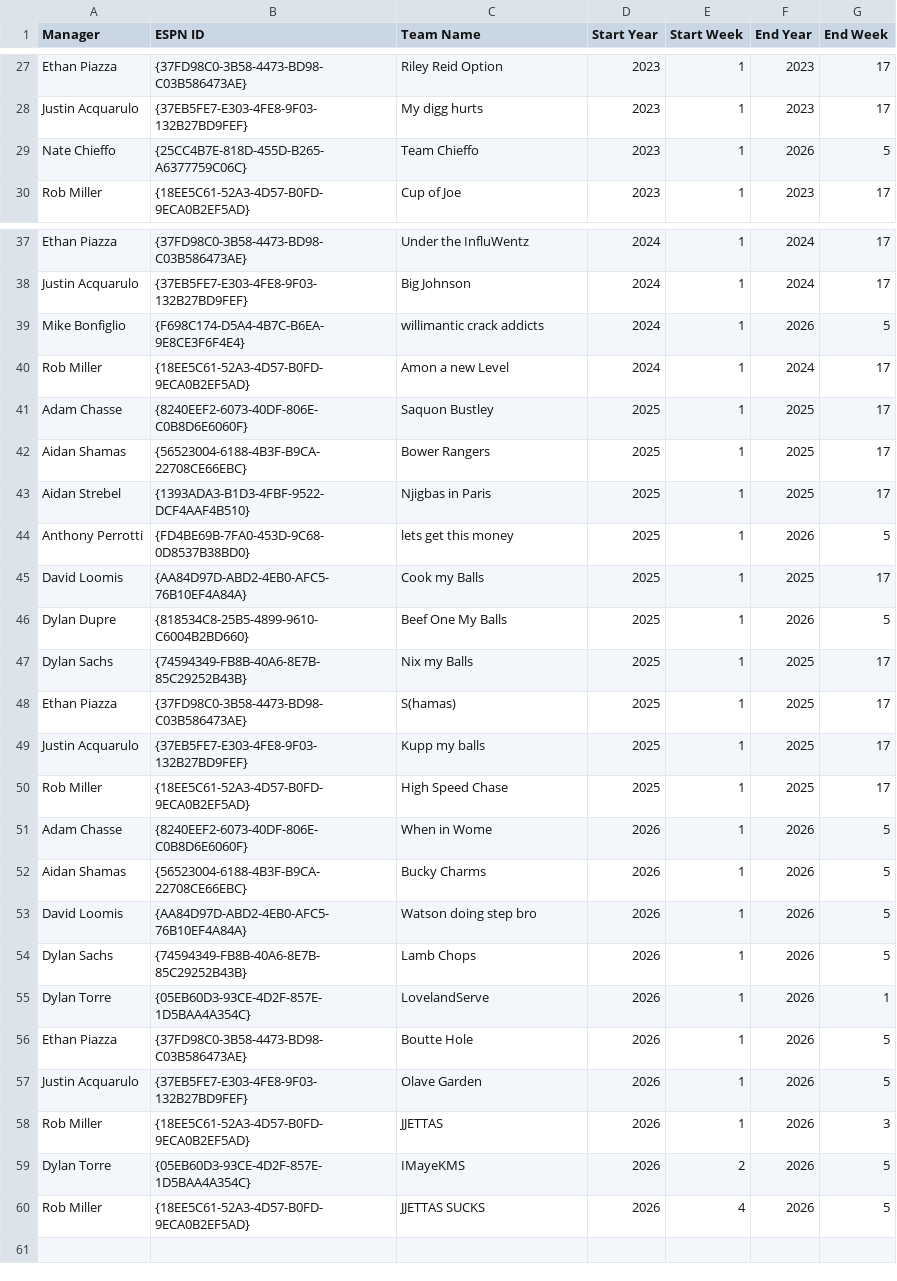
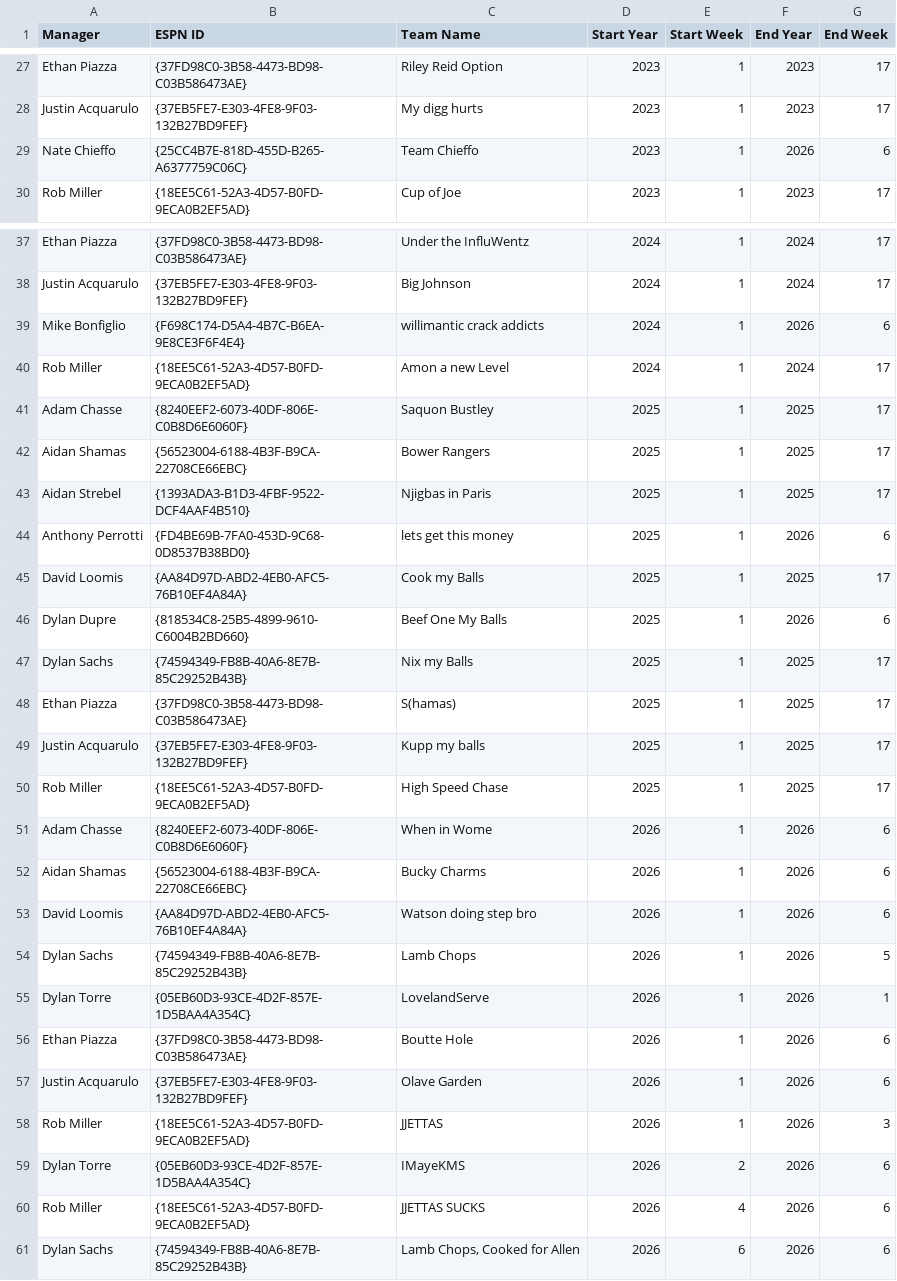
Before and after one commit to arc70827/fantasy-app, a CSV file: data/fantasy_manager_data.csv, drawn as a sheet; only a part is shown, gaps mark what is left out.

```diff
--- a/data/fantasy_manager_data.csv
+++ b/data/fantasy_manager_data.csv
@@ -28,3 +28,3 @@ Ethan Piazza,{37FD98C0-3B58-4473-BD98-C03B586473AE},Riley Reid Option,2023,1,202
 Justin Acquarulo,{37EB5FE7-E303-4FE8-9F03-132B27BD9FEF},My digg hurts,2023,1,2023,17
-Nate Chieffo,{25CC4B7E-818D-455D-B265-A6377759C06C},Team Chieffo,2023,1,2026,5
+Nate Chieffo,{25CC4B7E-818D-455D-B265-A6377759C06C},Team Chieffo,2023,1,2026,6
 Rob Miller,{18EE5C61-52A3-4D57-B0FD-9ECA0B2EF5AD},Cup of Joe,2023,1,2023,17
@@ -38,3 +38,3 @@ Ethan Piazza,{37FD98C0-3B58-4473-BD98-C03B586473AE},Under the InfluWentz,2024,1,
 Justin Acquarulo,{37EB5FE7-E303-4FE8-9F03-132B27BD9FEF},Big Johnson,2024,1,2024,17
-Mike Bonfiglio,{F698C174-D5A4-4B7C-B6EA-9E8CE3F6F4E4},willimantic crack addicts,2024,1,2026,5
+Mike Bonfiglio,{F698C174-D5A4-4B7C-B6EA-9E8CE3F6F4E4},willimantic crack addicts,2024,1,2026,6
 Rob Miller,{18EE5C61-52A3-4D57-B0FD-9ECA0B2EF5AD},Amon a new Level,2024,1,2024,17
@@ -43,5 +43,5 @@ Aidan Shamas,{56523004-6188-4B3F-B9CA-22708CE66EBC},Bower Rangers,2025,1,2025,17
 Aidan Strebel,{1393ADA3-B1D3-4FBF-9522-DCF4AAF4B510},Njigbas in Paris,2025,1,2025,17
-Anthony Perrotti,{FD4BE69B-7FA0-453D-9C68-0D8537B38BD0},lets get this money,2025,1,2026,5
+Anthony Perrotti,{FD4BE69B-7FA0-453D-9C68-0D8537B38BD0},lets get this money,2025,1,2026,6
 David Loomis,{AA84D97D-ABD2-4EB0-AFC5-76B10EF4A84A},Cook my Balls,2025,1,2025,17
-Dylan Dupre,{818534C8-25B5-4899-9610-C6004B2BD660},Beef One My Balls,2025,1,2026,5
+Dylan Dupre,{818534C8-25B5-4899-9610-C6004B2BD660},Beef One My Balls,2025,1,2026,6
 Dylan Sachs,{74594349-FB8B-40A6-8E7B-85C29252B43B},Nix my Balls,2025,1,2025,17
@@ -50,11 +50,12 @@ Justin Acquarulo,{37EB5FE7-E303-4FE8-9F03-132B27BD9FEF},Kupp my balls,2025,1,202
 Rob Miller,{18EE5C61-52A3-4D57-B0FD-9ECA0B2EF5AD},High Speed Chase,2025,1,2025,17
-Adam Chasse,{8240EEF2-6073-40DF-806E-C0B8D6E6060F},When in Wome,2026,1,2026,5
-Aidan Shamas,{56523004-6188-4B3F-B9CA-22708CE66EBC},Bucky Charms,2026,1,2026,5
-David Loomis,{AA84D97D-ABD2-4EB0-AFC5-76B10EF4A84A},Watson doing step bro,2026,1,2026,5
+Adam Chasse,{8240EEF2-6073-40DF-806E-C0B8D6E6060F},When in Wome,2026,1,2026,6
+Aidan Shamas,{56523004-6188-4B3F-B9CA-22708CE66EBC},Bucky Charms,2026,1,2026,6
+David Loomis,{AA84D97D-ABD2-4EB0-AFC5-76B10EF4A84A},Watson doing step bro,2026,1,2026,6
 Dylan Sachs,{74594349-FB8B-40A6-8E7B-85C29252B43B},Lamb Chops,2026,1,2026,5
 Dylan Torre,{05EB60D3-93CE-4D2F-857E-1D5BAA4A354C},LovelandServe,2026,1,2026,1
-Ethan Piazza,{37FD98C0-3B58-4473-BD98-C03B586473AE},Boutte Hole,2026,1,2026,5
-Justin Acquarulo,{37EB5FE7-E303-4FE8-9F03-132B27BD9FEF},Olave Garden,2026,1,2026,5
+Ethan Piazza,{37FD98C0-3B58-4473-BD98-C03B586473AE},Boutte Hole,2026,1,2026,6
+Justin Acquarulo,{37EB5FE7-E303-4FE8-9F03-132B27BD9FEF},Olave Garden,2026,1,2026,6
 Rob Miller,{18EE5C61-52A3-4D57-B0FD-9ECA0B2EF5AD},JJETTAS,2026,1,2026,3
-Dylan Torre,{05EB60D3-93CE-4D2F-857E-1D5BAA4A354C},IMayeKMS,2026,2,2026,5
-Rob Miller,{18EE5C61-52A3-4D57-B0FD-9ECA0B2EF5AD},JJETTAS SUCKS,2026,4,2026,5
+Dylan Torre,{05EB60D3-93CE-4D2F-857E-1D5BAA4A354C},IMayeKMS,2026,2,2026,6
+Rob Miller,{18EE5C61-52A3-4D57-B0FD-9ECA0B2EF5AD},JJETTAS SUCKS,2026,4,2026,6
+Dylan Sachs,{74594349-FB8B-40A6-8E7B-85C29252B43B},"Lamb Chops, Cooked for Allen",2026,6,2026,6
```
Also changed, not shown: data/fantasy_matchup_data.csv, 1 other file.
